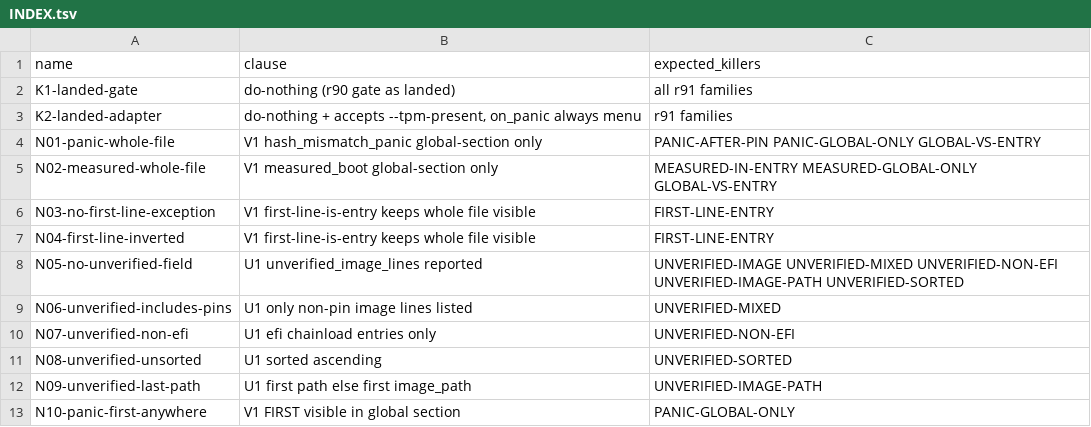
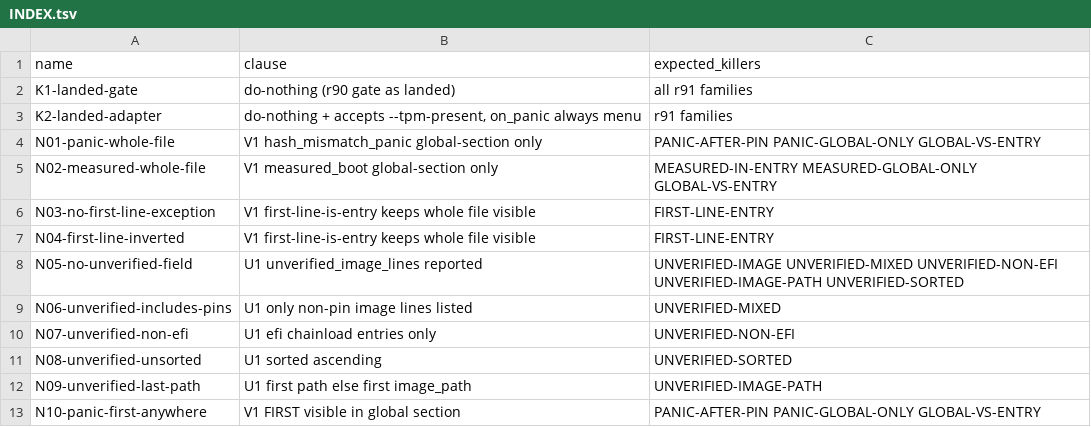
Before and after one commit to VeigaPunk/tsukuroi-shokunin, a TSV file: .ufo/waves/round-91/before/controls/gates/INDEX.tsv, drawn as a sheet.

Commit message:
round-91: fix N04/N08/N10 near-miss patches, add unverified.sort()

```diff
--- a/.ufo/waves/round-91/before/controls/gates/INDEX.tsv
+++ b/.ufo/waves/round-91/before/controls/gates/INDEX.tsv
@@ -12,2 +12,2 @@ N08-unverified-unsorted	U1 sorted ascending	UNVERIFIED-SORTED
 N09-unverified-last-path	U1 first path else first image_path	UNVERIFIED-IMAGE-PATH
-N10-panic-first-anywhere	V1 FIRST visible in global section	PANIC-GLOBAL-ONLY
+N10-panic-first-anywhere	V1 FIRST visible in global section	PANIC-AFTER-PIN PANIC-GLOBAL-ONLY GLOBAL-VS-ENTRY
```
Also changed, not shown: 12 other files.
